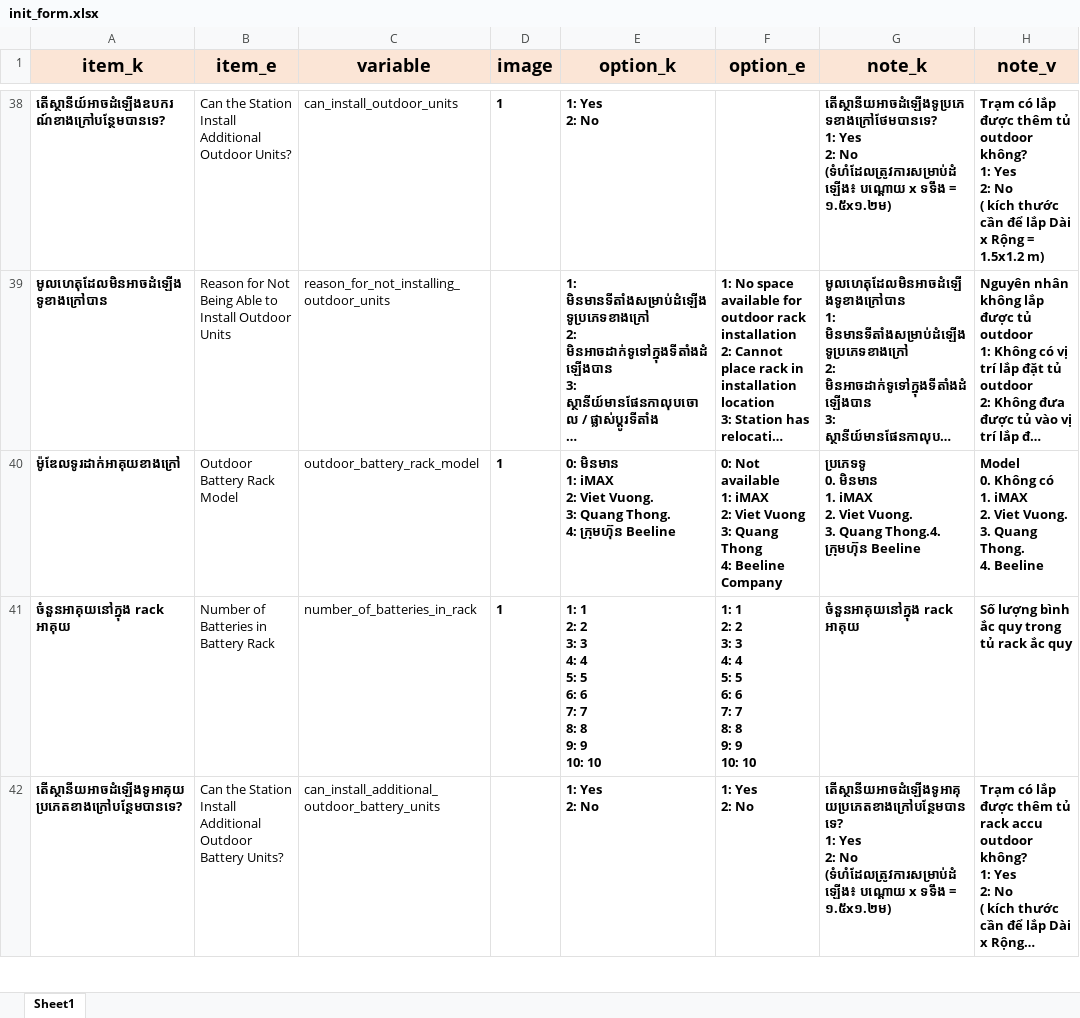
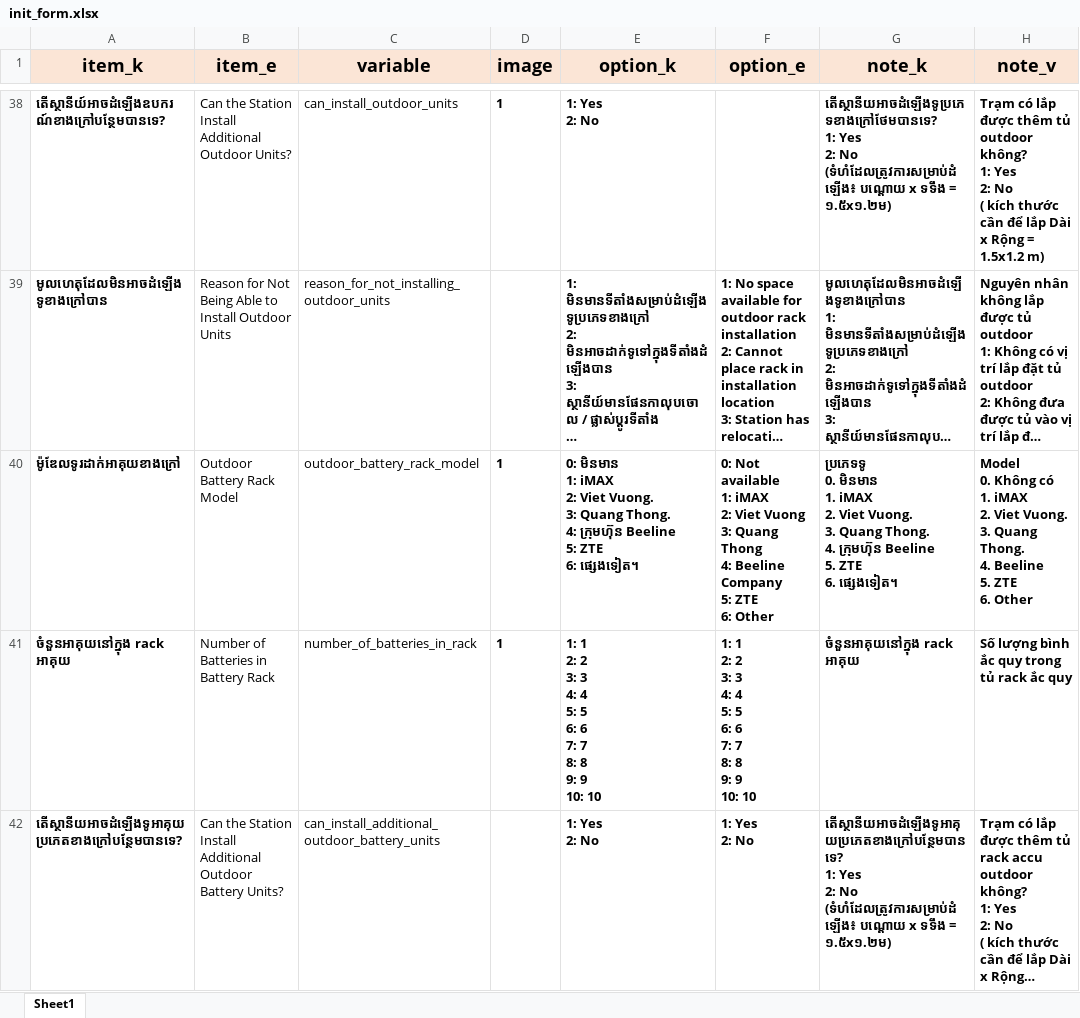
Before and after one commit to phamtung-23/ele_5g, an Excel workbook: database/template/init_form.xlsx, sheet Sheet1, drawn as a sheet; only a part is shown, gaps mark what is left out; long unchanged cells end in …; values as stored, in another font and other column widths than the file's, no borders; ↵ is a line break in a cell; the diff names each change by its address in the sheet, - before the commit and + after, or states it on an @@ line.

```diff
--- a/database/template/init_form.xlsx (sheet Sheet1)
+++ b/database/template/init_form.xlsx (sheet Sheet1)
-E40 (option_k): …ក្រុមហ៊ុន Beeline
+E40 (option_k): …ក្រុមហ៊ុន Beeline ↵ 5: ZTE ↵ 6: ផ្សេងទៀត។
-F40 (option_e): …Beeline Company
+F40 (option_e): …Beeline Company ↵ 5: ZTE ↵ 6: Other
-G40 (note_k): …3. Quang Thong.4. ក្រុមហ៊ុន Beeline
+G40 (note_k): …3. Quang Thong. ↵ 4. ក្រុមហ៊ុន Beeline ↵ 5. ZTE ↵ 6. ផ្សេងទៀត។
-H40 (note_v): …4. Beeline
+H40 (note_v): …4. Beeline ↵ 5. ZTE ↵ 6. Other
```
Also changed, not shown: 12 other files.
